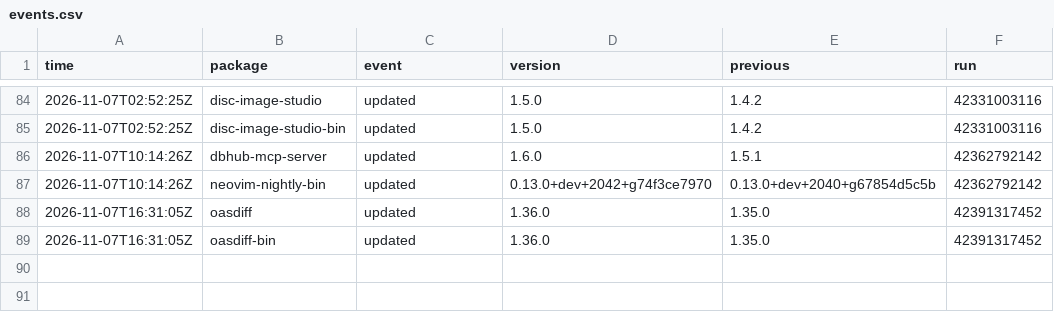
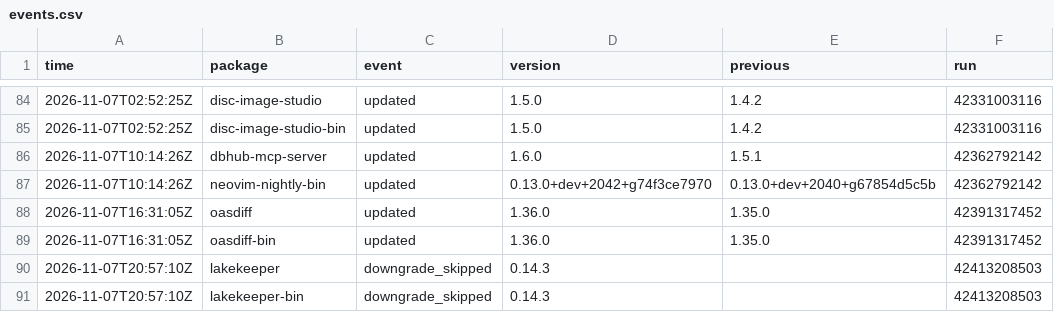
Before and after one commit to noctuum/sibyl, a CSV file: stats/events.csv, drawn as a sheet; only a part is shown, gaps mark what is left out; the diff names each change by its address in the sheet, - before the commit and + after, or states it on an @@ line.

```diff
--- a/stats/events.csv
+++ b/stats/events.csv
+row 90: 2026-11-07T20:57:10Z | lakekeeper | downgrade_skipped | 0.14.3 |  | 42413208503
+row 91: 2026-11-07T20:57:10Z | lakekeeper-bin | downgrade_skipped | 0.14.3 |  | 42413208503
```
Also changed, not shown: 1 other file.
